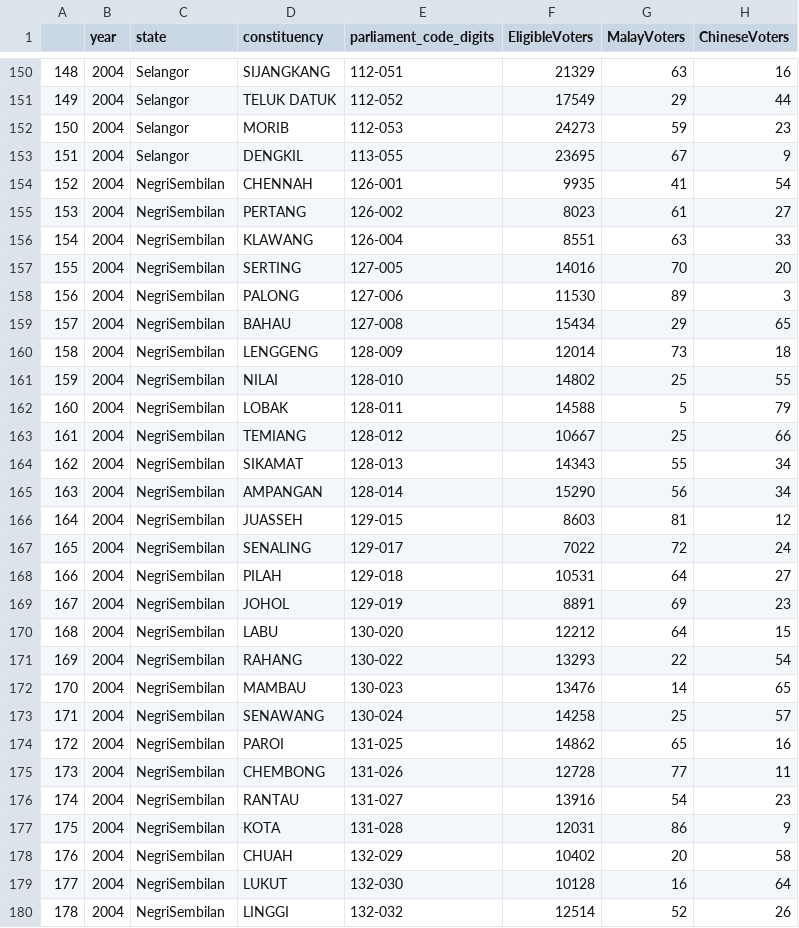
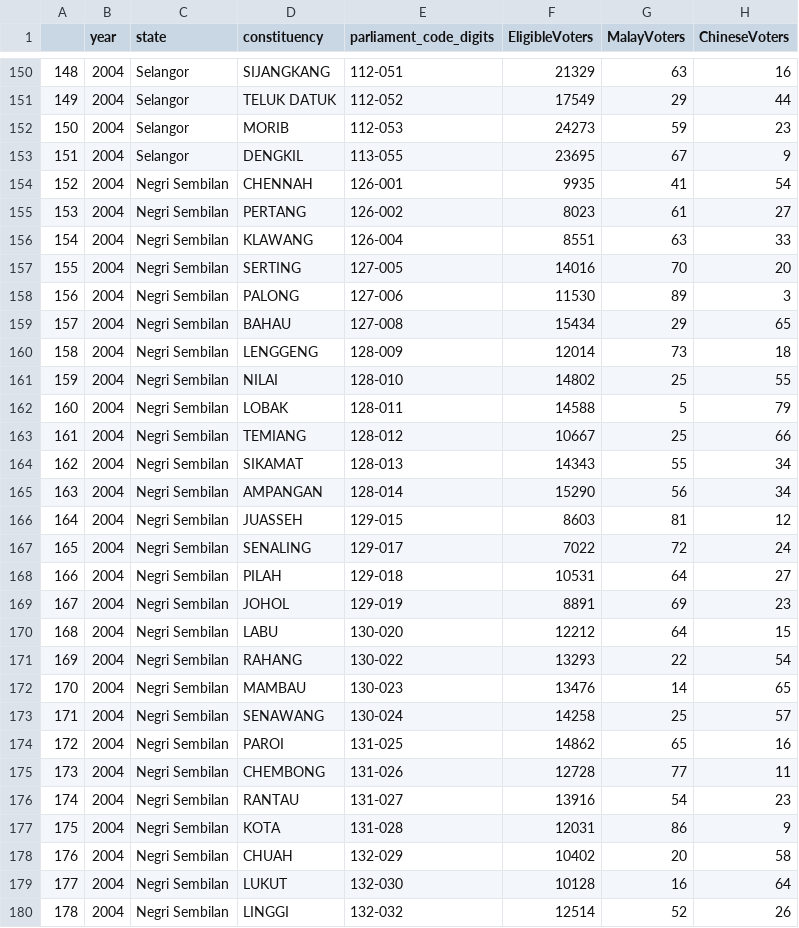
Before and after one commit to Thibico/malaysia-election-data-scraping, a CSV file: data/cleaned/undi_dot_info/constituency_info_states.csv, drawn as a sheet; only a part is shown, gaps mark what is left out; the diff covers the shown part only; the diff names each change by its address in the sheet, - before the commit and + after, or states it on an @@ line.

```diff
--- a/data/cleaned/undi_dot_info/constituency_info_states.csv
+++ b/data/cleaned/undi_dot_info/constituency_info_states.csv
-C154:C180 (state): NegriSembilan
+C154:C180 (state): Negri Sembilan
```
Also changed, not shown: 93 edited cells elsewhere in this file, data/cleaned/the_star/results_2018_parliament.csv, data/cleaned/the_star/results_2018_states.csv, 11 other files.
